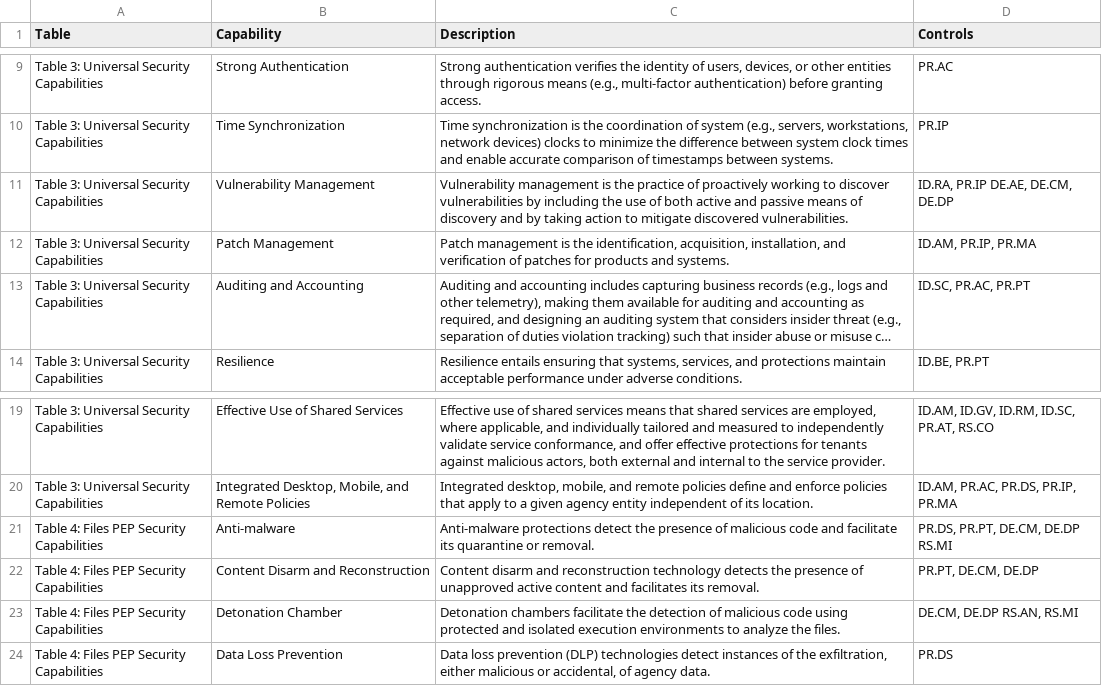
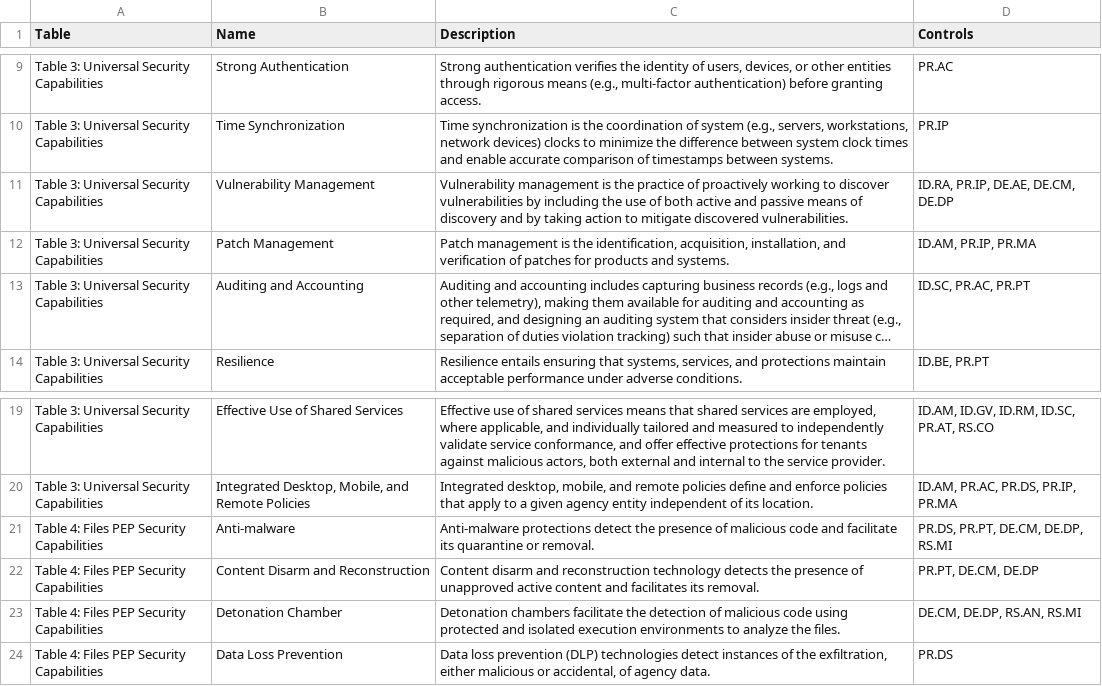
Before and after one commit to sckg/sckg, a TSV file: data/regimes/tic3.tsv, drawn as a sheet; only a part is shown, gaps mark what is left out; long unchanged cells end in …; the diff names each change by its address in the sheet, - before the commit and + after, or states it on an @@ line.

```diff
--- a/data/regimes/tic3.tsv
+++ b/data/regimes/tic3.tsv
-B1: Capability
+B1: Name
-D11 (Controls): ID.RA, PR.IP DE.AE, DE.CM, DE.DP
+D11 (Controls): ID.RA, PR.IP, DE.AE, DE.CM, DE.DP
-D21 (Controls): PR.DS, PR.PT, DE.CM, DE.DP RS.MI
+D21 (Controls): PR.DS, PR.PT, DE.CM, DE.DP, RS.MI
-D23 (Controls): DE.CM, DE.DP RS.AN, RS.MI
+D23 (Controls): DE.CM, DE.DP, RS.AN, RS.MI
```
Also changed, not shown: 4 other files.
